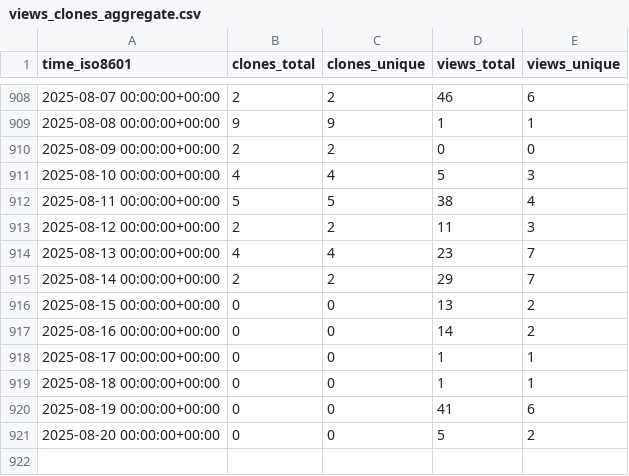
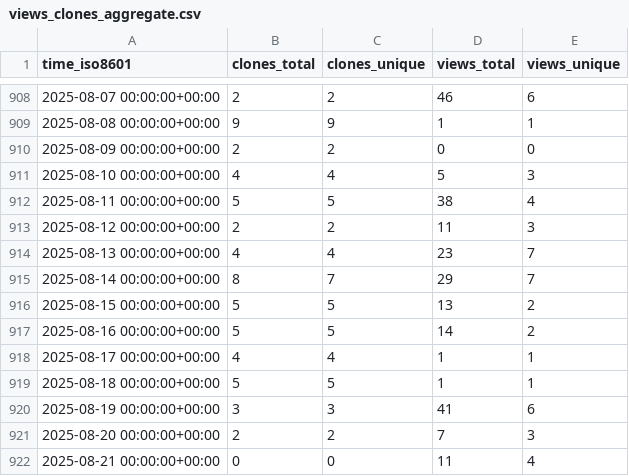
Before and after one commit to spatialmodel/inmap, a CSV file: spatialmodel/inmap/ghrs-data/views_clones_aggregate.csv, drawn as a sheet; only a part is shown, gaps mark what is left out.

```diff
--- a/spatialmodel/inmap/ghrs-data/views_clones_aggregate.csv
+++ b/spatialmodel/inmap/ghrs-data/views_clones_aggregate.csv
@@ -914,8 +914,9 @@ time_iso8601,clones_total,clones_unique,views_total,views_unique
 2025-08-13 00:00:00+00:00,4,4,23,7
-2025-08-14 00:00:00+00:00,2,2,29,7
-2025-08-15 00:00:00+00:00,0,0,13,2
-2025-08-16 00:00:00+00:00,0,0,14,2
-2025-08-17 00:00:00+00:00,0,0,1,1
-2025-08-18 00:00:00+00:00,0,0,1,1
-2025-08-19 00:00:00+00:00,0,0,41,6
-2025-08-20 00:00:00+00:00,0,0,5,2
+2025-08-14 00:00:00+00:00,8,7,29,7
+2025-08-15 00:00:00+00:00,5,5,13,2
+2025-08-16 00:00:00+00:00,5,5,14,2
+2025-08-17 00:00:00+00:00,4,4,1,1
+2025-08-18 00:00:00+00:00,5,5,1,1
+2025-08-19 00:00:00+00:00,3,3,41,6
+2025-08-20 00:00:00+00:00,2,2,7,3
+2025-08-21 00:00:00+00:00,0,0,11,4
```
Also changed, not shown: 1 other file.
